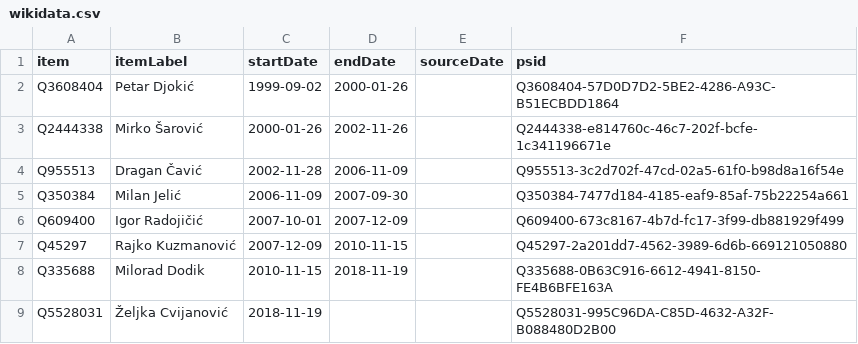
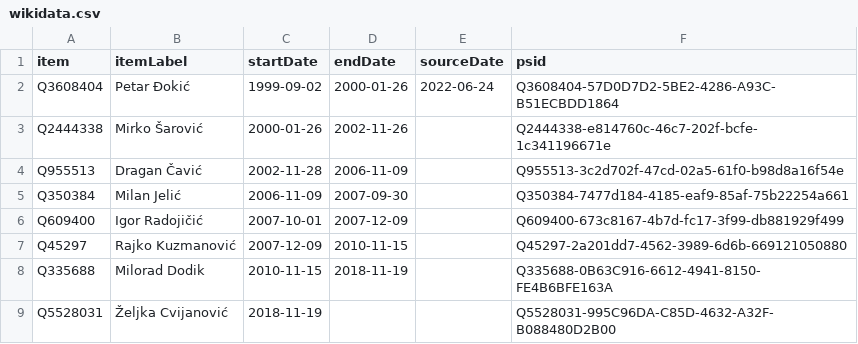
Before and after one commit to every-politician-scrapers/bosnia-herzegovina-ministers, a CSV file: sources/srpska-president-enwiki/wikidata.csv, drawn as a sheet.

Commit message:
Compare external sources to Wikidata

```diff
--- a/sources/srpska-president-enwiki/wikidata.csv
+++ b/sources/srpska-president-enwiki/wikidata.csv
@@ -1,3 +1,3 @@
 item,itemLabel,startDate,endDate,sourceDate,psid
-Q3608404,Petar Djokić,1999-09-02,2000-01-26,,Q3608404-57D0D7D2-5BE2-4286-A93C-B51ECBDD1864
+Q3608404,Petar Đokić,1999-09-02,2000-01-26,2022-06-24,Q3608404-57D0D7D2-5BE2-4286-A93C-B51ECBDD1864
 Q2444338,Mirko Šarović,2000-01-26,2002-11-26,,Q2444338-e814760c-46c7-202f-bcfe-1c341196671e
```
Also changed, not shown: sources/sarajevo-mayor-enwiki/wikidata.csv, 2 other files.
